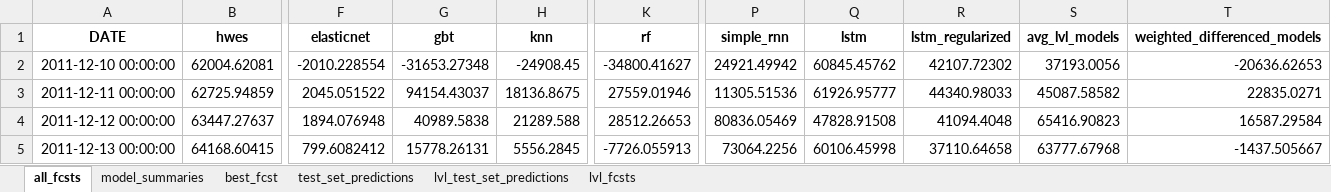
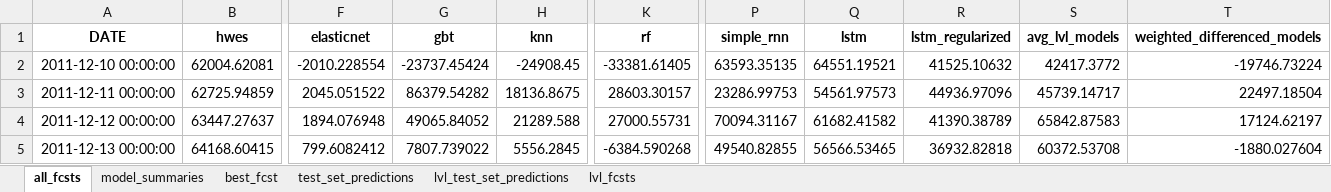
Before and after one commit to mikekeith52/scalecast, an Excel workbook: examples/eCommerce_results.xlsx, sheet all_fcsts, drawn as a sheet; only a part is shown, gaps mark what is left out; values as stored, in another font and other column widths than the file's, no borders; the diff covers the shown part only; the diff names each change by its address in the sheet, - before the commit and + after, or states it on an @@ line.

```diff
--- a/examples/eCommerce_results.xlsx (sheet all_fcsts)
+++ b/examples/eCommerce_results.xlsx (sheet all_fcsts)
-G2 (gbt): -31653.27348
+G2 (gbt): -23737.45424
-K2 (rf): -34800.41627
+K2 (rf): -33381.61405
-P2 (simple_rnn): 24921.49942
+P2 (simple_rnn): 63593.35135
-Q2 (lstm): 60845.45762
+Q2 (lstm): 64551.19521
-R2 (lstm_regularized): 42107.72302
+R2 (lstm_regularized): 41525.10632
-S2 (avg_lvl_models): 37193.0056
+S2 (avg_lvl_models): 42417.3772
-T2 (weighted_differenced_models): -20636.62653
+T2 (weighted_differenced_models): -19746.73224
-G3 (gbt): 94154.43037
+G3 (gbt): 86379.54282
-K3 (rf): 27559.01946
+K3 (rf): 28603.30157
-P3 (simple_rnn): 11305.51536
+P3 (simple_rnn): 23286.99753
-Q3 (lstm): 61926.95777
+Q3 (lstm): 54561.97573
-R3 (lstm_regularized): 44340.98033
+R3 (lstm_regularized): 44936.97096
-S3 (avg_lvl_models): 45087.58582
+S3 (avg_lvl_models): 45739.14717
-T3 (weighted_differenced_models): 22835.0271
+T3 (weighted_differenced_models): 22497.18504
-G4 (gbt): 40989.5838
+G4 (gbt): 49065.84052
-K4 (rf): 28512.26653
+K4 (rf): 27000.55731
-P4 (simple_rnn): 80836.05469
+P4 (simple_rnn): 70094.31167
-Q4 (lstm): 47828.91508
+Q4 (lstm): 61682.41582
-R4 (lstm_regularized): 41094.4048
+R4 (lstm_regularized): 41390.38789
-S4 (avg_lvl_models): 65416.90823
+S4 (avg_lvl_models): 65842.87583
-T4 (weighted_differenced_models): 16587.29584
+T4 (weighted_differenced_models): 17124.62197
-G5 (gbt): 15778.26131
+G5 (gbt): 7807.739022
-K5 (rf): -7726.055913
+K5 (rf): -6384.590268
-P5 (simple_rnn): 73064.2256
+P5 (simple_rnn): 49540.82855
-Q5 (lstm): 60106.45998
+Q5 (lstm): 56566.53465
-R5 (lstm_regularized): 37110.64658
+R5 (lstm_regularized): 36932.82818
-S5 (avg_lvl_models): 63777.67968
+S5 (avg_lvl_models): 60372.53708
-T5 (weighted_differenced_models): -1437.505667
+T5 (weighted_differenced_models): -1880.027604
```
Also changed, not shown: 182 edited cells elsewhere in this sheet, sheet model_summaries, sheet lvl_fcsts, sheet lvl_test_set_predictions, sheet test_set_predictions, examples/eCommerce_feature_info.xlsx, examples/eCommerce_validation_grids.xlsx, 5 other files.
